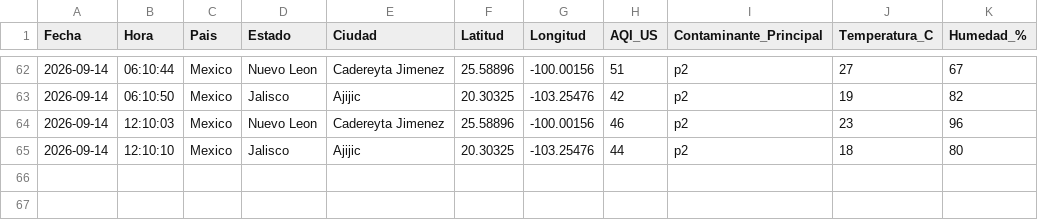
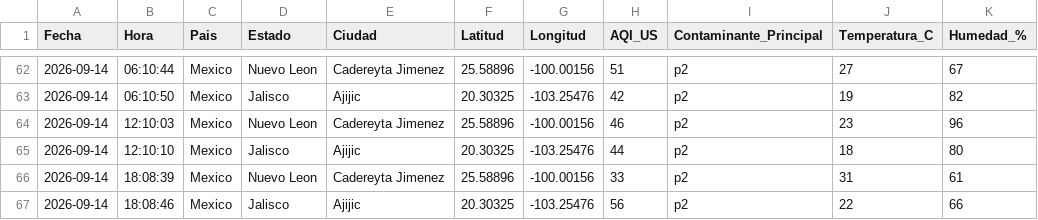
Before and after one commit to vasquez-roberto/calidad-aire-mexico, a CSV file: data/calidad_aire_mexico.csv, drawn as a sheet; only a part is shown, gaps mark what is left out.

```diff
--- a/data/calidad_aire_mexico.csv
+++ b/data/calidad_aire_mexico.csv
@@ -65 +65,3 @@ Fecha,Hora,Pais,Estado,Ciudad,Latitud,Longitud,AQI_US,Contaminante_Principal,Tem
 2026-09-14,12:10:10,Mexico,Jalisco,Ajijic,20.30325,-103.25476,44,p2,18,80
+2026-09-14,18:08:39,Mexico,Nuevo Leon,Cadereyta Jimenez,25.58896,-100.00156,33,p2,31,61
+2026-09-14,18:08:46,Mexico,Jalisco,Ajijic,20.30325,-103.25476,56,p2,22,66
```
